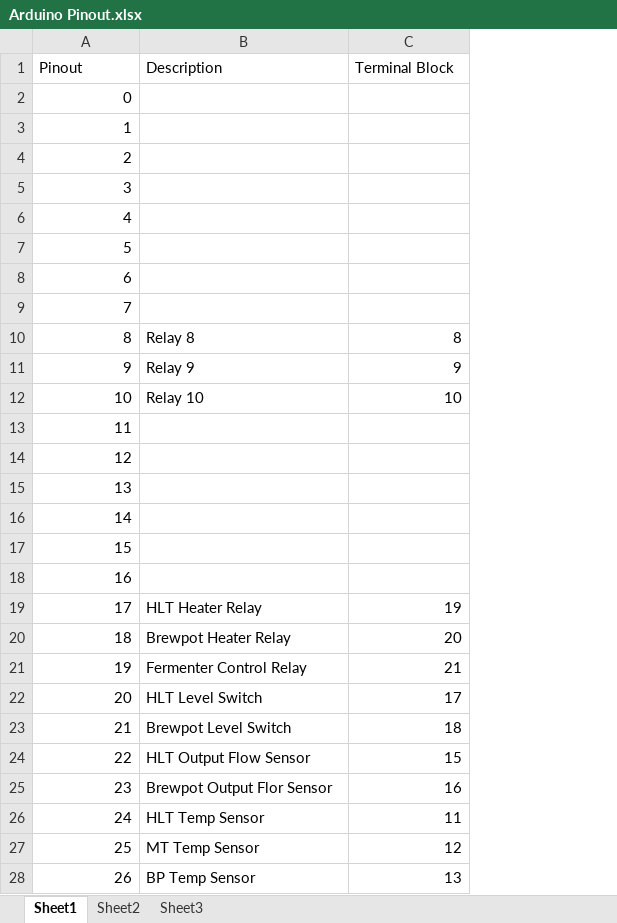
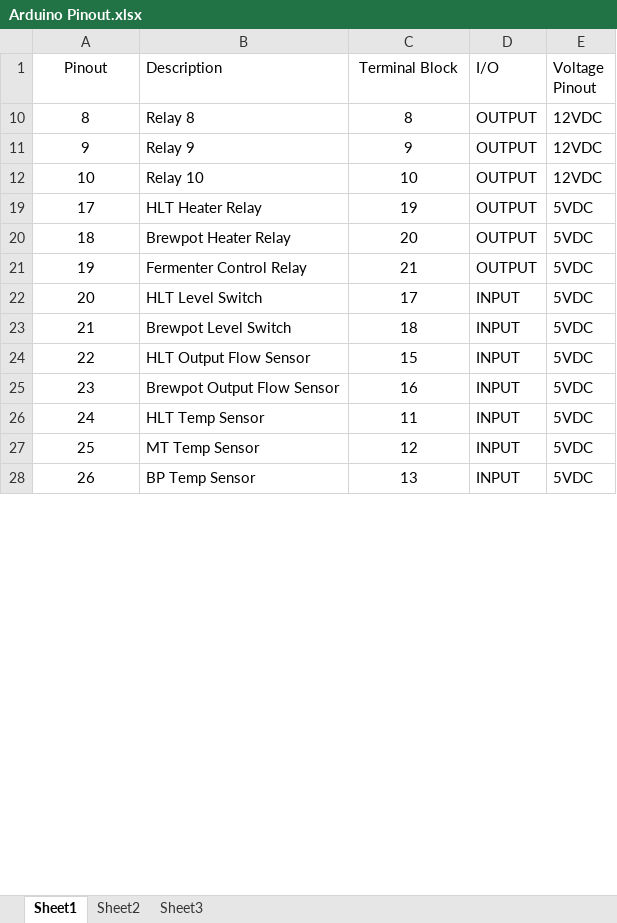
Before and after one commit to nja923/Autobrew, an Excel workbook: Documents/Arduino Pinout.xlsx, sheet Sheet1, drawn as a sheet; only a part is shown; values as stored, in another font and other column widths than the file's, no borders; removed rows and columns are numbered as before the commit, all else as after; the diff covers the shown part only; the diff names each change by its address in the sheet, - before the commit and + after, or states it on an @@ line.

Commit message:
added a couple documents and update the arduino pinout

```diff
--- a/Documents/Arduino Pinout.xlsx (sheet Sheet1)
+++ b/Documents/Arduino Pinout.xlsx (sheet Sheet1)
+column D (I/O), rows 10-28: OUTPUT | OUTPUT | OUTPUT | OUTPUT | OUTPUT | OUTPUT | INPUT | INPUT | INPUT | INPUT | INPUT | INPUT | INPUT
+column E (Voltage Pinout), rows 10-28: 12VDC | 12VDC | 12VDC | 5VDC | 5VDC | 5VDC | 5VDC | 5VDC | 5VDC | 5VDC | 5VDC | 5VDC | 5VDC
-A1 alignment: left
+A1 alignment: center
-C1 alignment: left
+C1 alignment: center
@@ row 2 hidden: 0 @@
@@ row 3 hidden: 1 @@
@@ row 4 hidden: 2 @@
@@ row 5 hidden: 3 @@
@@ row 6 hidden: 4 @@
@@ row 7 hidden: 5 @@
@@ row 8 hidden: 6 @@
@@ row 9 hidden: 7 @@
-A10:A12 alignment: right
+A10:A12 alignment: center
-C10:C12 alignment: right
+C10:C12 alignment: center
@@ row 13 hidden: 11 @@
@@ row 14 hidden: 12 @@
@@ row 15 hidden: 13 @@
@@ row 16 hidden: 14 @@
@@ row 17 hidden: 15 @@
@@ row 18 hidden: 16 @@
-A19:A28 alignment: right
+A19:A28 alignment: center
-C19:C28 alignment: right
+C19:C28 alignment: center
-B25 (Description): Brewpot Output Flor Sensor
+B25 (Description): Brewpot Output Flow Sensor
```
Also changed, not shown: 13 hidden or unhidden rows and cell formats elsewhere in this sheet, 3 other files.
